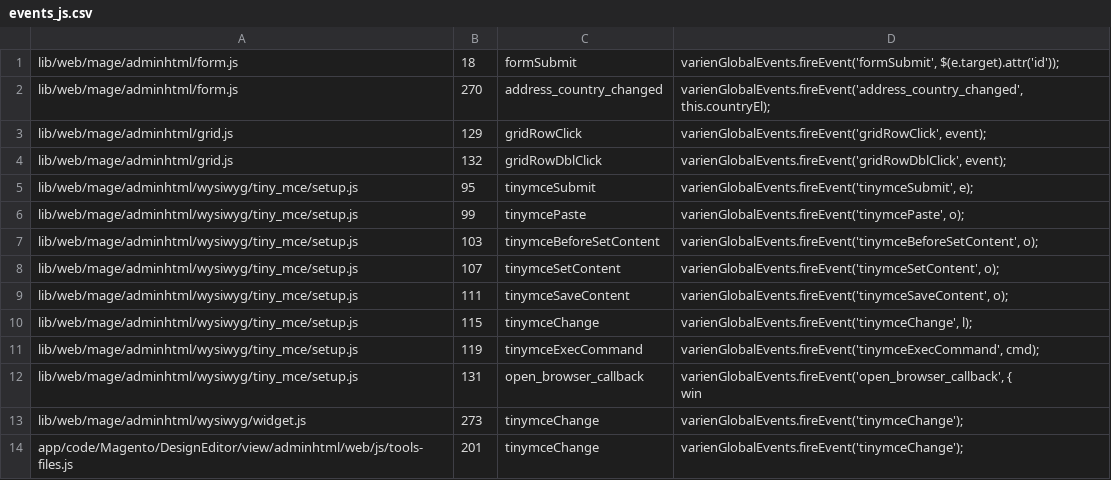
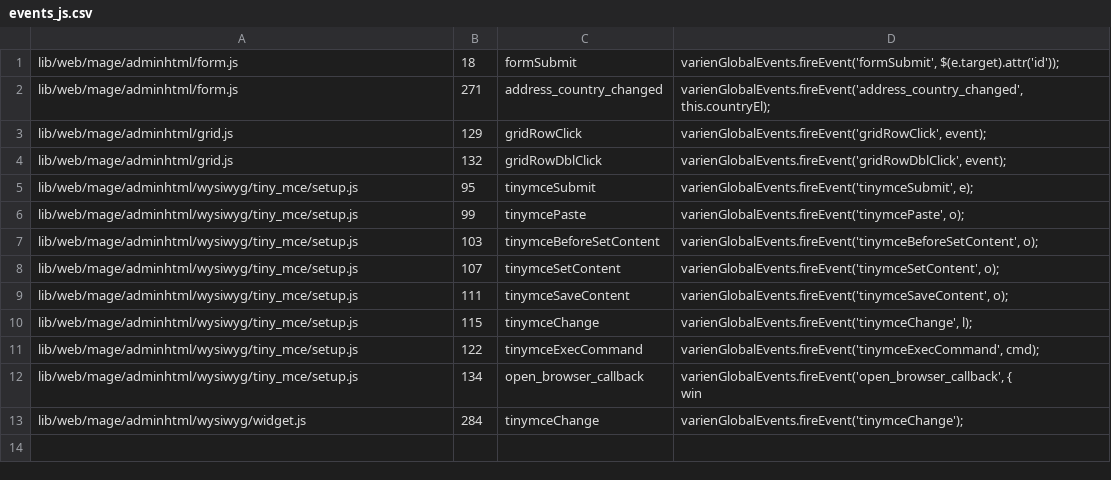
Before and after one commit to SchumacherFM/blog-cs, a CSV file: static/magento2/events_js.csv, drawn as a sheet.

```diff
--- a/static/magento2/events_js.csv
+++ b/static/magento2/events_js.csv
@@ -1,3 +1,3 @@
 "lib/web/mage/adminhtml/form.js"|"18"|"formSubmit"|"varienGlobalEvents.fireEvent('formSubmit', $(e.target).attr('id'));"
-"lib/web/mage/adminhtml/form.js"|"270"|"address_country_changed"|"varienGlobalEvents.fireEvent('address_country_changed', this.countryEl);"
+"lib/web/mage/adminhtml/form.js"|"271"|"address_country_changed"|"varienGlobalEvents.fireEvent('address_country_changed', this.countryEl);"
 "lib/web/mage/adminhtml/grid.js"|"129"|"gridRowClick"|"varienGlobalEvents.fireEvent('gridRowClick', event);"
@@ -10,6 +10,5 @@
 "lib/web/mage/adminhtml/wysiwyg/tiny_mce/setup.js"|"115"|"tinymceChange"|"varienGlobalEvents.fireEvent('tinymceChange', l);"
-"lib/web/mage/adminhtml/wysiwyg/tiny_mce/setup.js"|"119"|"tinymceExecCommand"|"varienGlobalEvents.fireEvent('tinymceExecCommand', cmd);"
-"lib/web/mage/adminhtml/wysiwyg/tiny_mce/setup.js"|"131"|"open_browser_callback"|"varienGlobalEvents.fireEvent('open_browser_callback', {
-    win"
-"lib/web/mage/adminhtml/wysiwyg/widget.js"|"273"|"tinymceChange"|"varienGlobalEvents.fireEvent('tinymceChange');"
-"app/code/Magento/DesignEditor/view/adminhtml/web/js/tools-files.js"|"201"|"tinymceChange"|"varienGlobalEvents.fireEvent('tinymceChange');"
+"lib/web/mage/adminhtml/wysiwyg/tiny_mce/setup.js"|"122"|"tinymceExecCommand"|"varienGlobalEvents.fireEvent('tinymceExecCommand', cmd);"
+"lib/web/mage/adminhtml/wysiwyg/tiny_mce/setup.js"|"134"|"open_browser_callback"|"varienGlobalEvents.fireEvent('open_browser_callback', {
+    win"
+"lib/web/mage/adminhtml/wysiwyg/widget.js"|"284"|"tinymceChange"|"varienGlobalEvents.fireEvent('tinymceChange');"
```
Also changed, not shown: static/magento2/events_app.csv, static/magento2/events_lib.csv, 5 other files.
